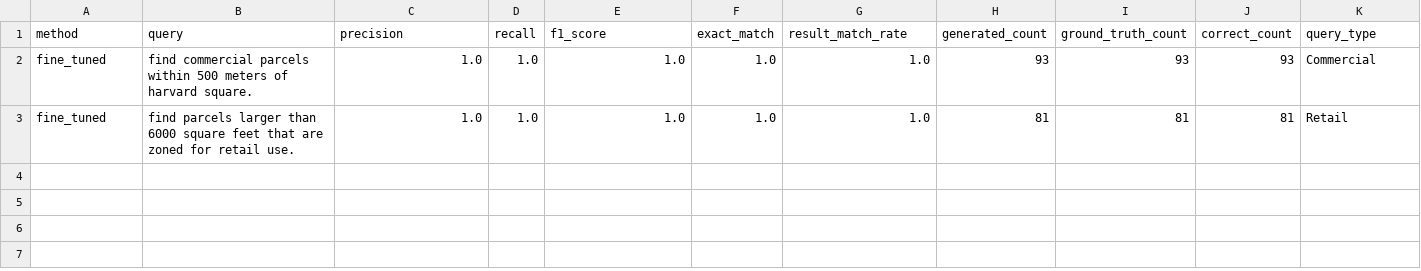
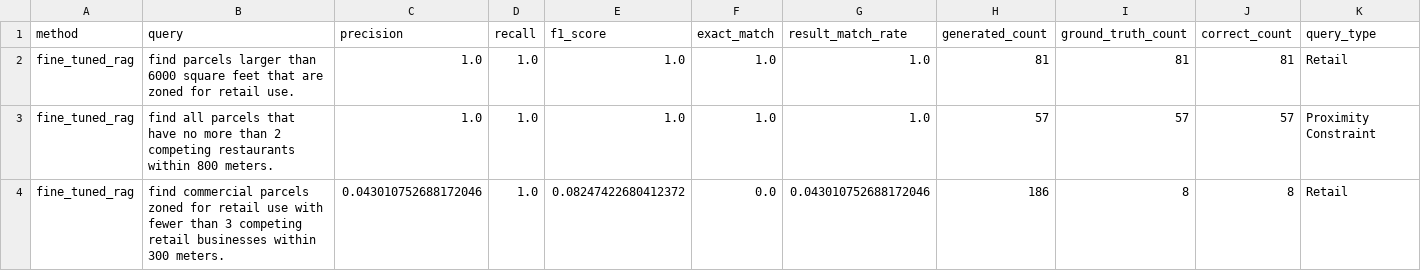
Before and after one commit to Myangsun/Site_selection_LLM, a CSV file: results/analysis/query_performance.csv, drawn as a sheet.

```diff
--- a/results/analysis/query_performance.csv
+++ b/results/analysis/query_performance.csv
@@ -1,3 +1,4 @@
 method,query,precision,recall,f1_score,exact_match,result_match_rate,generated_count,ground_truth_count,correct_count,query_type
-fine_tuned,find commercial parcels within 500 meters of harvard square.,1.0,1.0,1.0,1.0,1.0,93,93,93,Commercial
-fine_tuned,find parcels larger than 6000 square feet that are zoned for retail use.,1.0,1.0,1.0,1.0,1.0,81,81,81,Retail
+fine_tuned_rag,find parcels larger than 6000 square feet that are zoned for retail use.,1.0,1.0,1.0,1.0,1.0,81,81,81,Retail
+fine_tuned_rag,find all parcels that have no more than 2 competing restaurants within 800 meters.,1.0,1.0,1.0,1.0,1.0,57,57,57,Proximity Constraint
+fine_tuned_rag,find commercial parcels zoned for retail use with fewer than 3 competing retail businesses within 300 meters.,0.043010752688172046,1.0,0.08247422680412372,0.0,0.043010752688172046,186,8,8,Retail
```
Also changed, not shown: results/analysis/code_complexity.csv, 28 other files.
